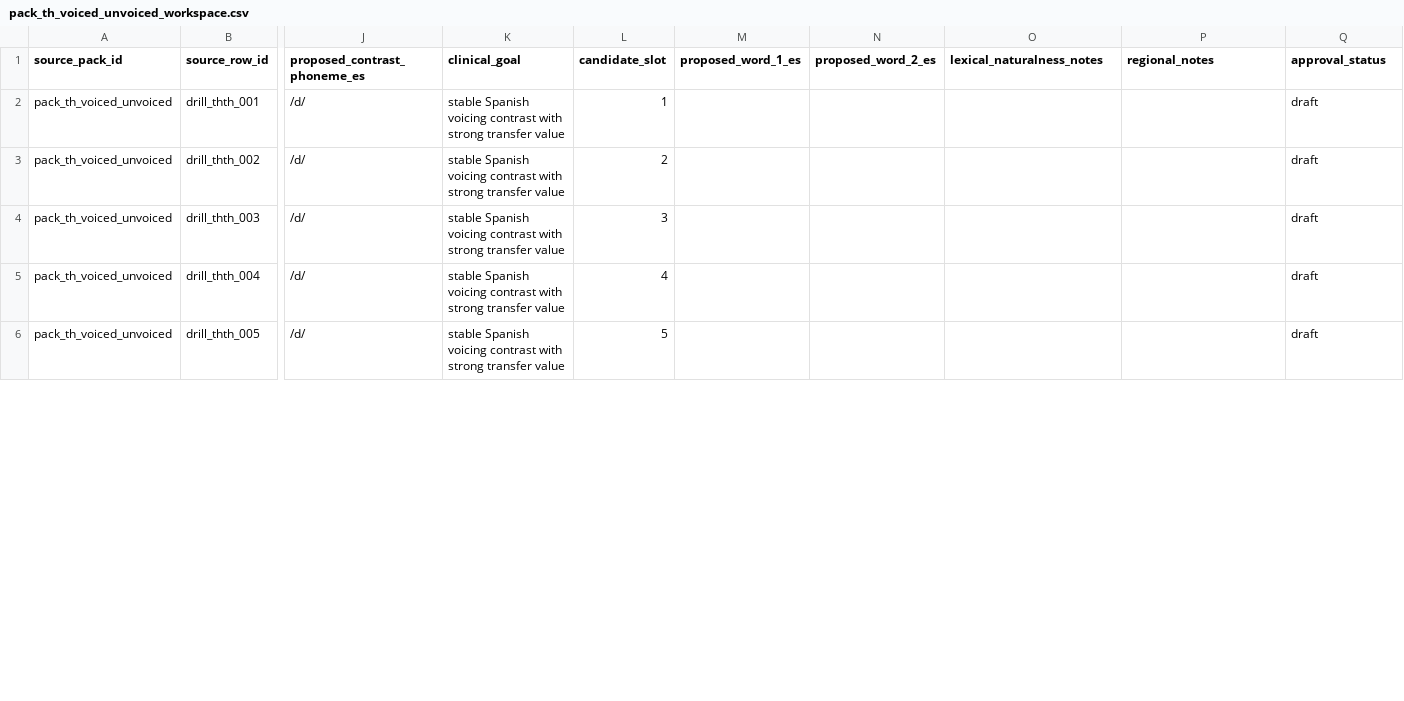
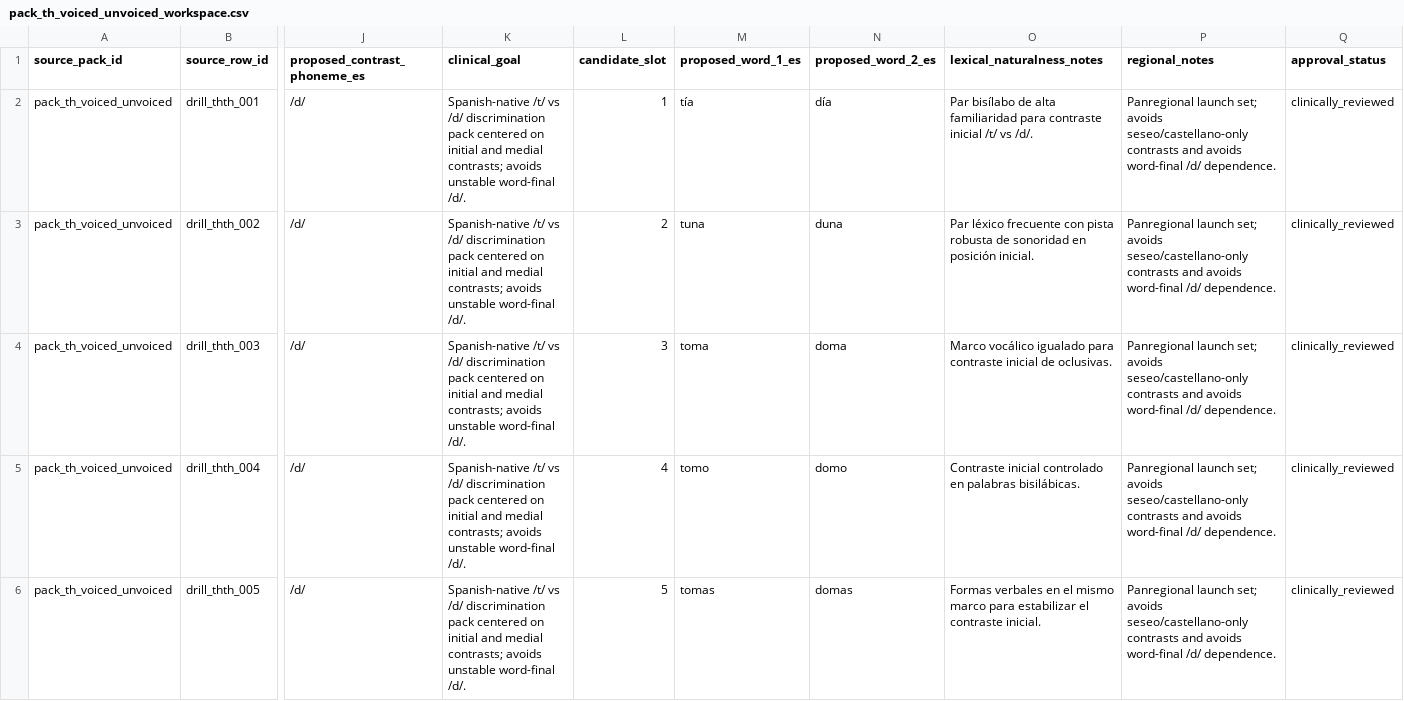
Before and after one commit to deafjamz/my-hearing-app, a CSV file: content/spanish_templates_1x/drill_redesign_workspaces/pack_th_voiced_unvoiced_workspace.csv, drawn as a sheet; only a part is shown, gaps mark what is left out; the diff covers the shown part only; the diff names each change by its address in the sheet, - before the commit and + after, or states it on an @@ line.

Commit message:
Redesign first Spanish drill pack as /t/ vs /d/

```diff
--- a/content/spanish_templates_1x/drill_redesign_workspaces/pack_th_voiced_unvoiced_workspace.csv
+++ b/content/spanish_templates_1x/drill_redesign_workspaces/pack_th_voiced_unvoiced_workspace.csv
-K2:K6 (clinical_goal): stable Spanish voicing contrast with strong transfer value
+K2:K6 (clinical_goal): Spanish-native /t/ vs /d/ discrimination pack centered on initial and medial contrasts; avoids unstable word-final /d/.
-M2 (proposed_word_1_es): (empty)
+M2 (proposed_word_1_es): tía
-N2 (proposed_word_2_es): (empty)
+N2 (proposed_word_2_es): día
-O2 (lexical_naturalness_notes): (empty)
+O2 (lexical_naturalness_notes): Par bisílabo de alta familiaridad para contraste inicial /t/ vs /d/.
-P2:P6 (regional_notes): (empty)
+P2:P6 (regional_notes): Panregional launch set; avoids seseo/castellano-only contrasts and avoids word-final /d/ dependence.
-Q2:Q6 (approval_status): draft
+Q2:Q6 (approval_status): clinically_reviewed
-M3 (proposed_word_1_es): (empty)
+M3 (proposed_word_1_es): tuna
-N3 (proposed_word_2_es): (empty)
+N3 (proposed_word_2_es): duna
-O3 (lexical_naturalness_notes): (empty)
+O3 (lexical_naturalness_notes): Par léxico frecuente con pista robusta de sonoridad en posición inicial.
-M4 (proposed_word_1_es): (empty)
+M4 (proposed_word_1_es): toma
-N4 (proposed_word_2_es): (empty)
+N4 (proposed_word_2_es): doma
-O4 (lexical_naturalness_notes): (empty)
+O4 (lexical_naturalness_notes): Marco vocálico igualado para contraste inicial de oclusivas.
-M5 (proposed_word_1_es): (empty)
+M5 (proposed_word_1_es): tomo
-N5 (proposed_word_2_es): (empty)
+N5 (proposed_word_2_es): domo
-O5 (lexical_naturalness_notes): (empty)
+O5 (lexical_naturalness_notes): Contraste inicial controlado en palabras bisilábicas.
-M6 (proposed_word_1_es): (empty)
+M6 (proposed_word_1_es): tomas
-N6 (proposed_word_2_es): (empty)
+N6 (proposed_word_2_es): domas
-O6 (lexical_naturalness_notes): (empty)
+O6 (lexical_naturalness_notes): Formas verbales en el mismo marco para estabilizar el contraste inicial.
```
Also changed, not shown: 105 edited cells elsewhere in this file, content/spanish_templates_1x/phoneme_drill_pack_audit.csv, content/spanish_templates_1x/phoneme_drill_redesign_backlog.csv, 6 other files.
